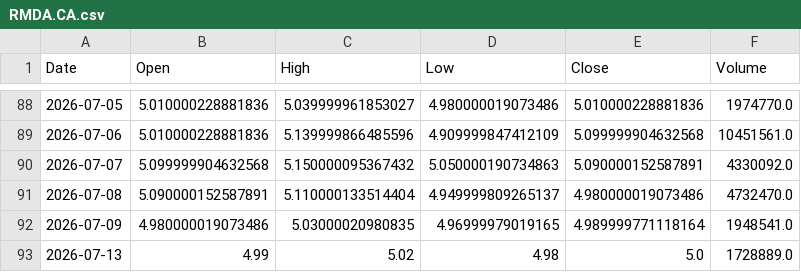
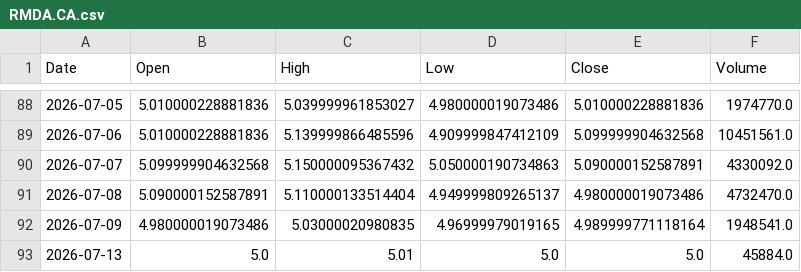
Before and after one commit to shadygad01/smartlist, a CSV file: historical_data/historical_data/RMDA.CA.csv, drawn as a sheet; only a part is shown, gaps mark what is left out.

```diff
--- a/historical_data/historical_data/RMDA.CA.csv
+++ b/historical_data/historical_data/RMDA.CA.csv
@@ -92,2 +92,2 @@ Date,Open,High,Low,Close,Volume
 2026-07-09,4.980000019073486,5.03000020980835,4.96999979019165,4.989999771118164,1948541.0
-2026-07-13,4.99,5.02,4.98,5.0,1728889.0
+2026-07-13,5.0,5.01,5.0,5.0,45884.0
```
Also changed, not shown: historical_data/historical_data/ABUK.CA.csv, historical_data/historical_data/EGAL.CA.csv, 36 other files.
